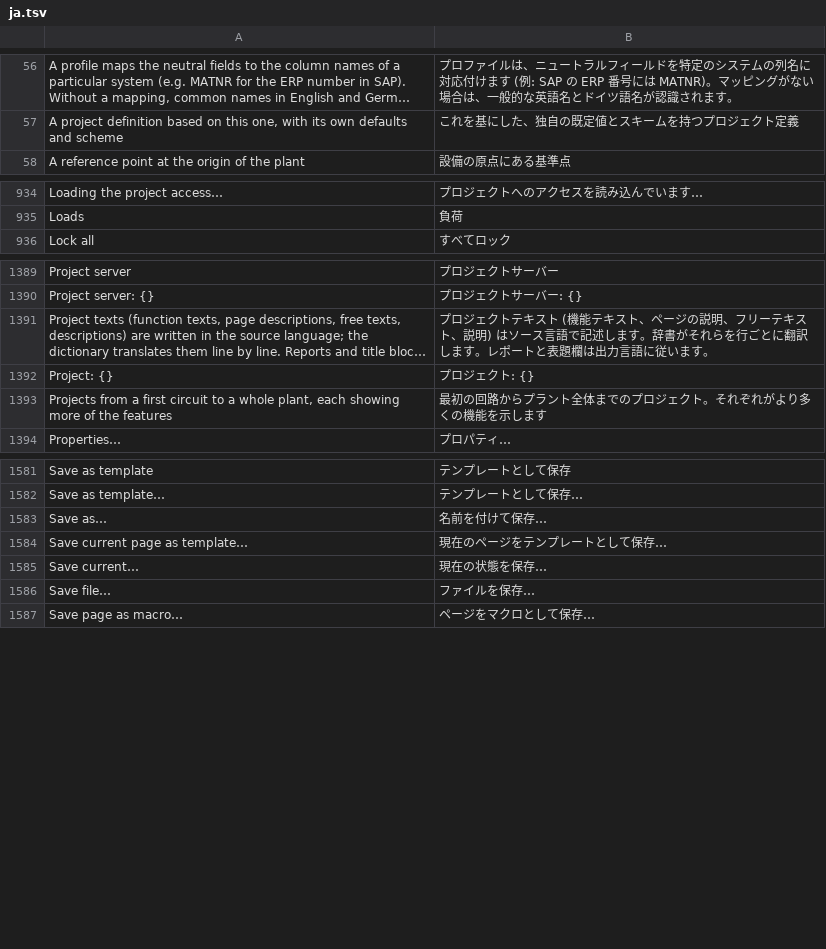
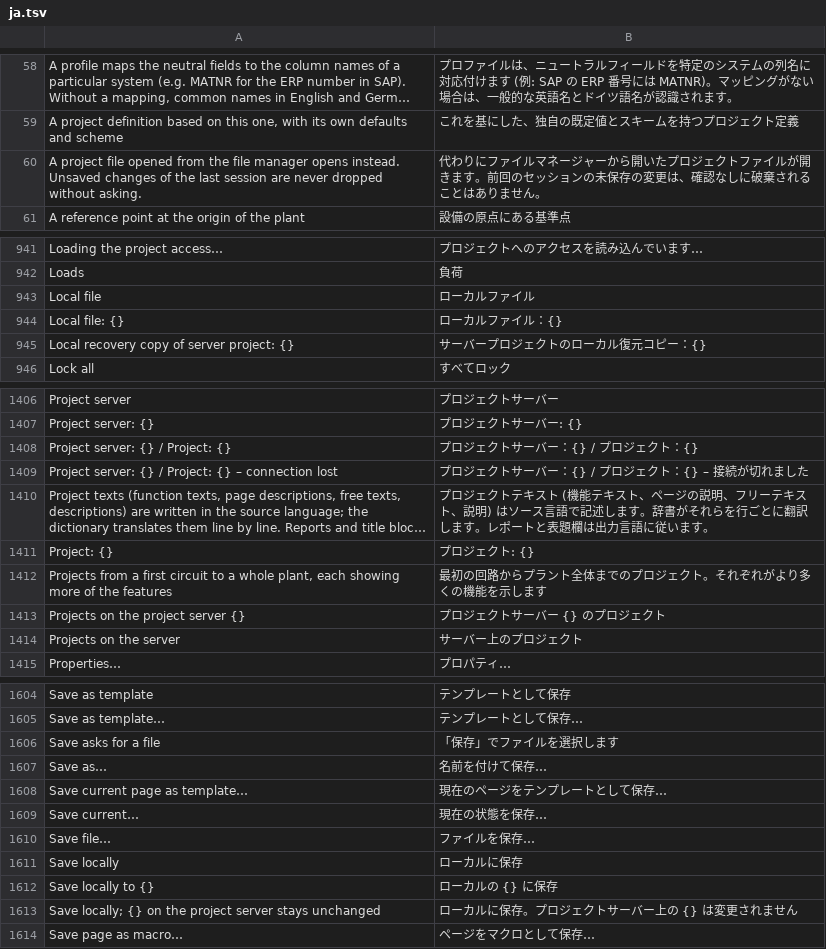
Before and after one commit to JukkaJor/OpenECraft, a TSV file: crates/openecraft-i18n/src/catalog/editor/ja.tsv, drawn as a sheet; only a part is shown, gaps mark what is left out; long unchanged cells end in …; the diff covers the shown part only; the diff names each change by its address in the sheet, - before the commit and + after, or states it on an @@ line.

```diff
--- a/crates/openecraft-i18n/src/catalog/editor/ja.tsv
+++ b/crates/openecraft-i18n/src/catalog/editor/ja.tsv
+row 60: A project file opened from the file manager opens instead. Unsaved changes of the last session are never dropped without asking. | 代わりにファイルマネージャーから開いたプロジェクトファイルが開きます。前回のセッションの未保存の変更は、確認なしに破棄されることはありません。
+row 943: Local file | ローカルファイル
+row 944: Local file: {} | ローカルファイル：{}
+row 945: Local recovery copy of server project: {} | サーバープロジェクトのローカル復元コピー：{}
+row 1408: Project server: {} / Project: {} | プロジェクトサーバー：{} / プロジェクト：{}
+row 1409: Project server: {} / Project: {} – connection lost | プロジェクトサーバー：{} / プロジェクト：{} – 接続が切れました
+row 1413: Projects on the project server {} | プロジェクトサーバー {} のプロジェクト
+row 1414: Projects on the server | サーバー上のプロジェクト
+row 1606: Save asks for a file | 「保存」でファイルを選択します
+row 1611: Save locally | ローカルに保存
+row 1612: Save locally to {} | ローカルの {} に保存
+row 1613: Save locally; {} on the project server stays unchanged | ローカルに保存。プロジェクトサーバー上の {} は変更されません
```
Also changed, not shown: 26 added rows elsewhere in this file, crates/openecraft-i18n/src/catalog/editor/hu.tsv, crates/openecraft-i18n/src/catalog/editor/ko.tsv, 34 other files.
